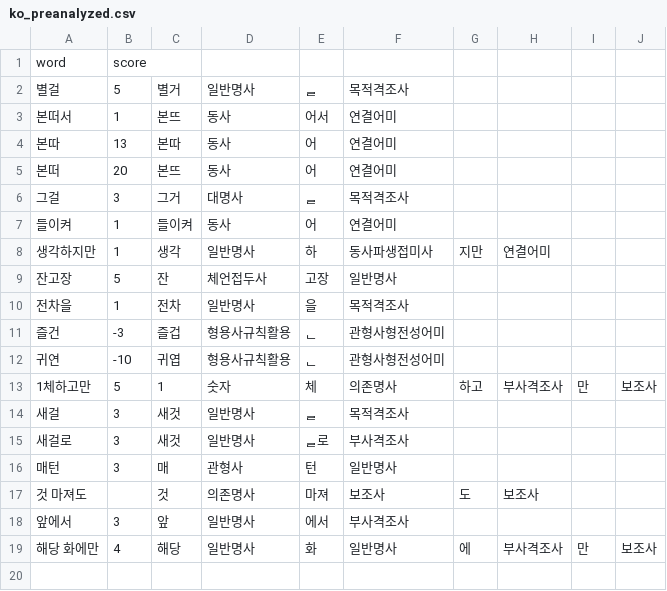
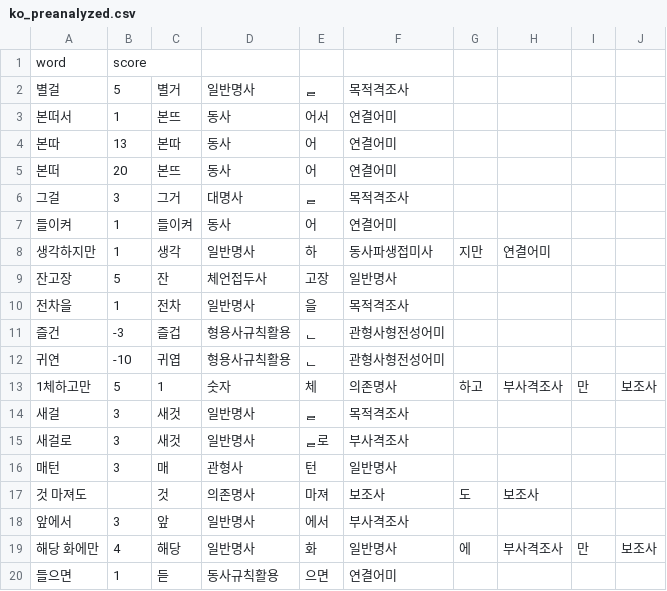
Before and after one commit to Ink-14/KKORI, a CSV file: backend/src/tokenizations/ko_preanalyzed.csv, drawn as a sheet.

```diff
--- a/backend/src/tokenizations/ko_preanalyzed.csv
+++ b/backend/src/tokenizations/ko_preanalyzed.csv
@@ -19 +19,2 @@ word,score
 해당 화에만,4,해당,일반명사,화,일반명사,에,부사격조사,만,보조사
+들으면,1,듣,동사규칙활용,으면,연결어미
```
Also changed, not shown: backend/src/tokenizations/ko_dictionary.csv, 8 other files.
